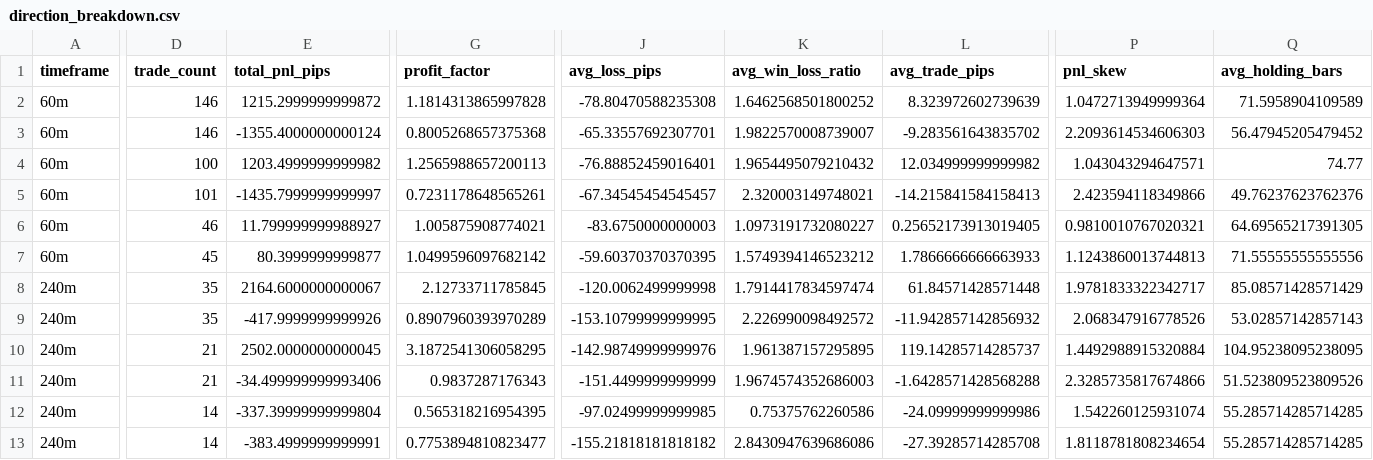
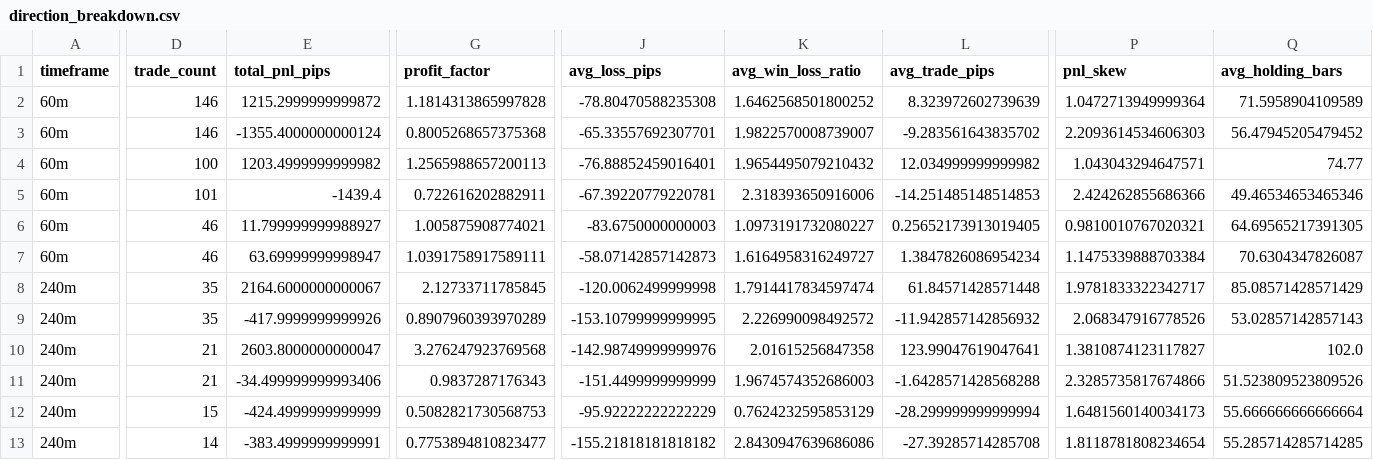
Before and after one commit to tikeda123/article_lab, a CSV file: lab_5/outputs/trend_following_ma_cross/direction_breakdown.csv, drawn as a sheet; only a part is shown, gaps mark what is left out; the diff covers the shown part only; the diff names each change by its address in the sheet, - before the commit and + after, or states it on an @@ line.

```diff
--- a/lab_5/outputs/trend_following_ma_cross/direction_breakdown.csv
+++ b/lab_5/outputs/trend_following_ma_cross/direction_breakdown.csv
-E5 (total_pnl_pips): -1435.7999999999997
+E5 (total_pnl_pips): -1439.4
-G5 (profit_factor): 0.7231178648565261
+G5 (profit_factor): 0.722616202882911
-J5 (avg_loss_pips): -67.34545454545457
+J5 (avg_loss_pips): -67.39220779220781
-K5 (avg_win_loss_ratio): 2.320003149748021
+K5 (avg_win_loss_ratio): 2.318393650916006
-L5 (avg_trade_pips): -14.215841584158413
+L5 (avg_trade_pips): -14.251485148514853
-P5 (pnl_skew): 2.423594118349866
+P5 (pnl_skew): 2.424262855686366
-Q5 (avg_holding_bars): 49.76237623762376
+Q5 (avg_holding_bars): 49.46534653465346
-D7 (trade_count): 45
+D7 (trade_count): 46
-E7 (total_pnl_pips): 80.3999999999877
+E7 (total_pnl_pips): 63.69999999998947
-G7 (profit_factor): 1.0499596097682142
+G7 (profit_factor): 1.0391758917589111
-J7 (avg_loss_pips): -59.60370370370395
+J7 (avg_loss_pips): -58.07142857142873
-K7 (avg_win_loss_ratio): 1.5749394146523212
+K7 (avg_win_loss_ratio): 1.6164958316249727
-L7 (avg_trade_pips): 1.7866666666663933
+L7 (avg_trade_pips): 1.3847826086954234
-P7 (pnl_skew): 1.1243860013744813
+P7 (pnl_skew): 1.1475339888703384
-Q7 (avg_holding_bars): 71.55555555555556
+Q7 (avg_holding_bars): 70.6304347826087
-E10 (total_pnl_pips): 2502.0000000000045
+E10 (total_pnl_pips): 2603.8000000000047
-G10 (profit_factor): 3.1872541306058295
+G10 (profit_factor): 3.276247923769568
-K10 (avg_win_loss_ratio): 1.961387157295895
+K10 (avg_win_loss_ratio): 2.01615256847358
-L10 (avg_trade_pips): 119.14285714285737
+L10 (avg_trade_pips): 123.99047619047641
-P10 (pnl_skew): 1.4492988915320884
+P10 (pnl_skew): 1.3810874123117827
-Q10 (avg_holding_bars): 104.95238095238095
+Q10 (avg_holding_bars): 102.0
-D12 (trade_count): 14
+D12 (trade_count): 15
-E12 (total_pnl_pips): -337.39999999999804
+E12 (total_pnl_pips): -424.4999999999999
-G12 (profit_factor): 0.565318216954395
+G12 (profit_factor): 0.5082821730568753
-J12 (avg_loss_pips): -97.02499999999985
+J12 (avg_loss_pips): -95.92222222222229
-K12 (avg_win_loss_ratio): 0.75375762260586
+K12 (avg_win_loss_ratio): 0.7624232595853129
-L12 (avg_trade_pips): -24.09999999999986
+L12 (avg_trade_pips): -28.299999999999994
-P12 (pnl_skew): 1.542260125931074
+P12 (pnl_skew): 1.6481560140034173
-Q12 (avg_holding_bars): 55.285714285714285
+Q12 (avg_holding_bars): 55.666666666666664
```
Also changed, not shown: 8 edited cells elsewhere in this file, 50 other files.
